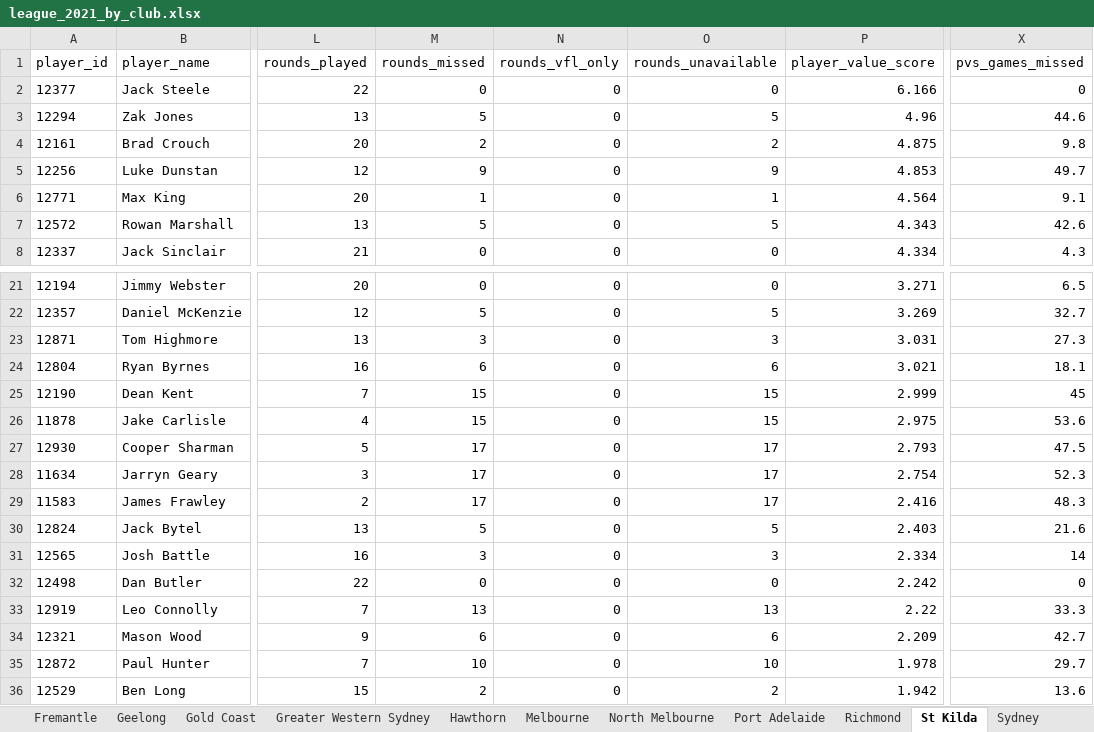
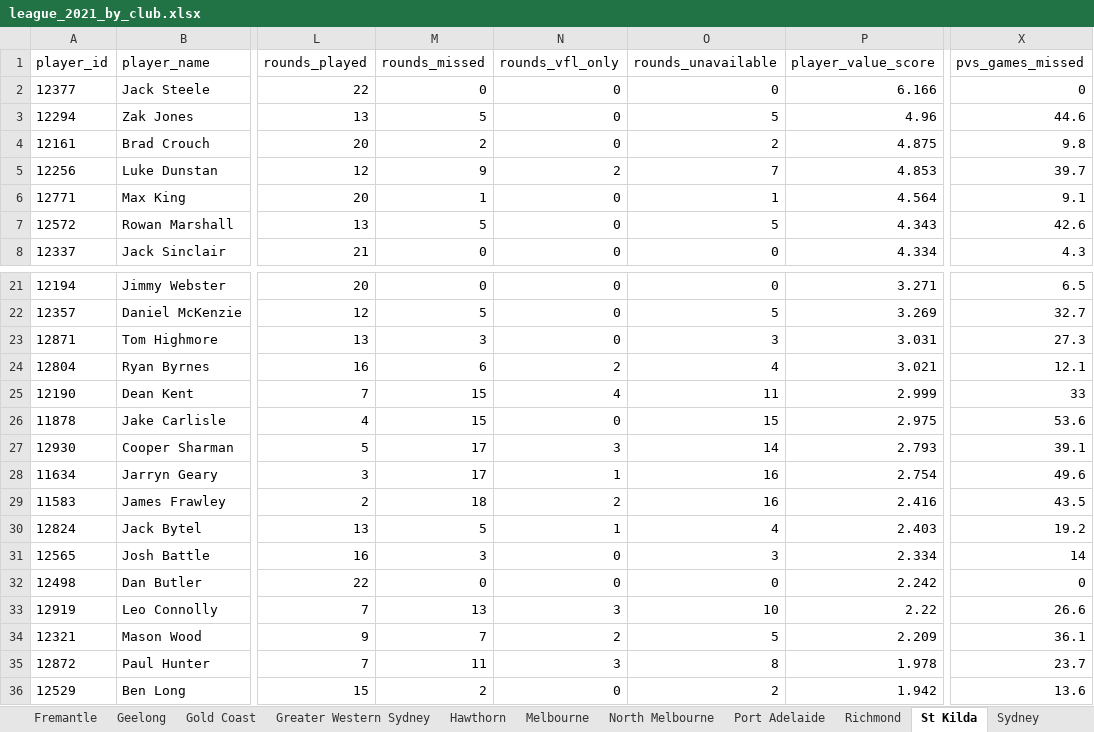
Before and after one commit to slimmo2005-gif/afl-injury-analytics, an Excel workbook: shared/output/exports/league_2021_by_club.xlsx, sheet St Kilda, drawn as a sheet; only a part is shown, gaps mark what is left out; values as stored, in another font and other column widths than the file's, no borders; the diff covers the shown part only; the diff names each change by its address in the sheet, - before the commit and + after, or states it on an @@ line.

```diff
--- a/shared/output/exports/league_2021_by_club.xlsx (sheet St Kilda)
+++ b/shared/output/exports/league_2021_by_club.xlsx (sheet St Kilda)
-N5 (rounds_vfl_only): 0
+N5 (rounds_vfl_only): 2
-O5 (rounds_unavailable): 9
+O5 (rounds_unavailable): 7
-X5 (pvs_games_missed): 49.7
+X5 (pvs_games_missed): 39.7
-N24 (rounds_vfl_only): 0
+N24 (rounds_vfl_only): 2
-O24 (rounds_unavailable): 6
+O24 (rounds_unavailable): 4
-X24 (pvs_games_missed): 18.1
+X24 (pvs_games_missed): 12.1
-N25 (rounds_vfl_only): 0
+N25 (rounds_vfl_only): 4
-O25 (rounds_unavailable): 15
+O25 (rounds_unavailable): 11
-X25 (pvs_games_missed): 45
+X25 (pvs_games_missed): 33
-N27 (rounds_vfl_only): 0
+N27 (rounds_vfl_only): 3
-O27 (rounds_unavailable): 17
+O27 (rounds_unavailable): 14
-X27 (pvs_games_missed): 47.5
+X27 (pvs_games_missed): 39.1
-N28 (rounds_vfl_only): 0
+N28 (rounds_vfl_only): 1
-O28:O29 (rounds_unavailable): 17
+O28:O29 (rounds_unavailable): 16
-X28 (pvs_games_missed): 52.3
+X28 (pvs_games_missed): 49.6
-M29 (rounds_missed): 17
+M29 (rounds_missed): 18
-N29 (rounds_vfl_only): 0
+N29 (rounds_vfl_only): 2
-X29 (pvs_games_missed): 48.3
+X29 (pvs_games_missed): 43.5
-N30 (rounds_vfl_only): 0
+N30 (rounds_vfl_only): 1
-O30 (rounds_unavailable): 5
+O30 (rounds_unavailable): 4
-X30 (pvs_games_missed): 21.6
+X30 (pvs_games_missed): 19.2
-N33 (rounds_vfl_only): 0
+N33 (rounds_vfl_only): 3
-O33 (rounds_unavailable): 13
+O33 (rounds_unavailable): 10
-X33 (pvs_games_missed): 33.3
+X33 (pvs_games_missed): 26.6
-M34 (rounds_missed): 6
+M34 (rounds_missed): 7
-N34 (rounds_vfl_only): 0
+N34 (rounds_vfl_only): 2
-O34 (rounds_unavailable): 6
+O34 (rounds_unavailable): 5
-X34 (pvs_games_missed): 42.7
+X34 (pvs_games_missed): 36.1
-M35 (rounds_missed): 10
+M35 (rounds_missed): 11
-N35 (rounds_vfl_only): 0
+N35 (rounds_vfl_only): 3
-O35 (rounds_unavailable): 10
+O35 (rounds_unavailable): 8
-X35 (pvs_games_missed): 29.7
+X35 (pvs_games_missed): 23.7
```
Also changed, not shown: 25 edited cells elsewhere in this sheet, sheet All players, sheet Team summary, sheet Western Bulldogs, sheet West Coast, sheet Fremantle, sheet Richmond, 11 more sheets, shared/output/exports/collingwood_2021_deep_dive.xlsx, 7 other files.
